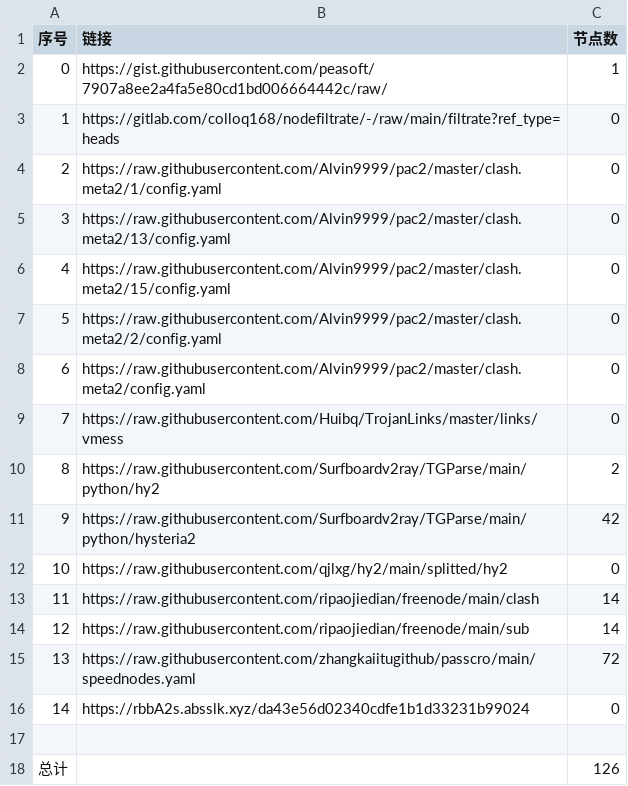
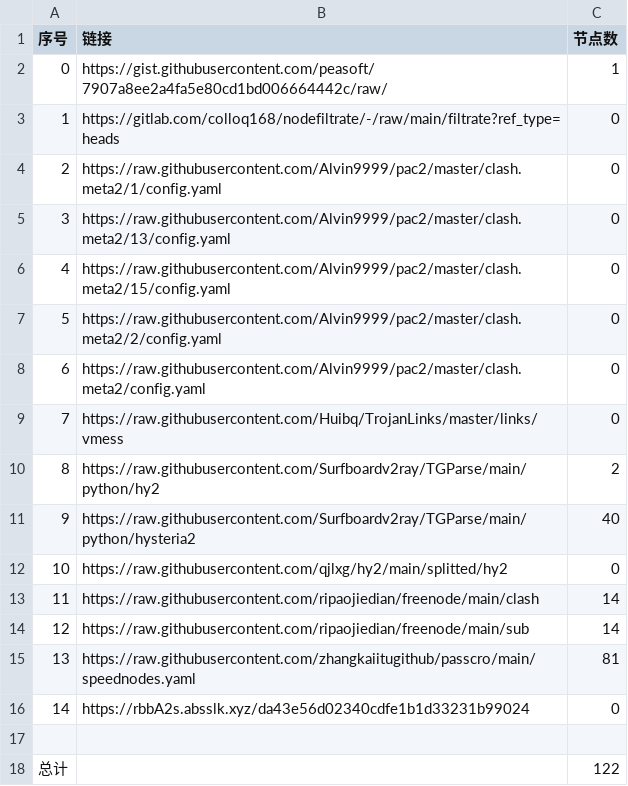
Before and after one commit to gp5061127/NoMoreWalls, a CSV file: list_result.csv, drawn as a sheet.

```diff
--- a/list_result.csv
+++ b/list_result.csv
@@ -10,3 +10,3 @@
 8,https://raw.githubusercontent.com/Surfboardv2ray/TGParse/main/python/hy2,2
-9,https://raw.githubusercontent.com/Surfboardv2ray/TGParse/main/python/hysteria2,42
+9,https://raw.githubusercontent.com/Surfboardv2ray/TGParse/main/python/hysteria2,40
 10,https://raw.githubusercontent.com/qjlxg/hy2/main/splitted/hy2,0
@@ -14,5 +14,5 @@
 12,https://raw.githubusercontent.com/ripaojiedian/freenode/main/sub,14
-13,https://raw.githubusercontent.com/zhangkaiitugithub/passcro/main/speednodes.yaml,72
+13,https://raw.githubusercontent.com/zhangkaiitugithub/passcro/main/speednodes.yaml,81
 14,https://rbbA2s.absslk.xyz/da43e56d02340cdfe1b1d33231b99024,0
 
-总计,,126
+总计,,122
```
Also changed, not shown: 20 other files.
